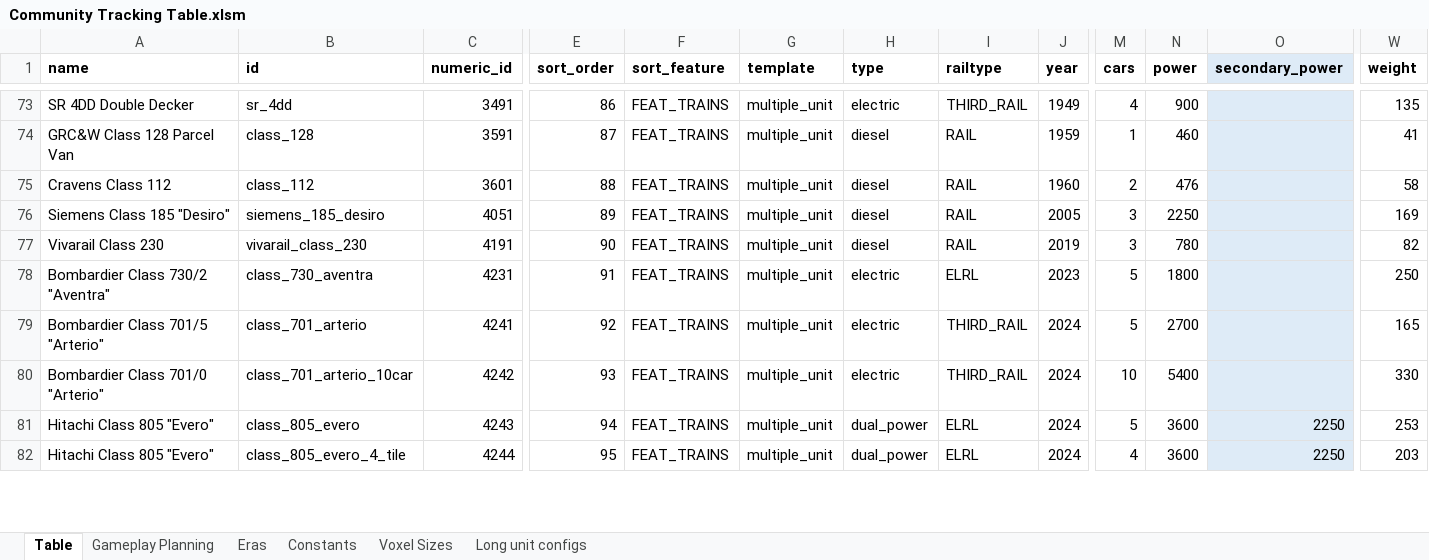
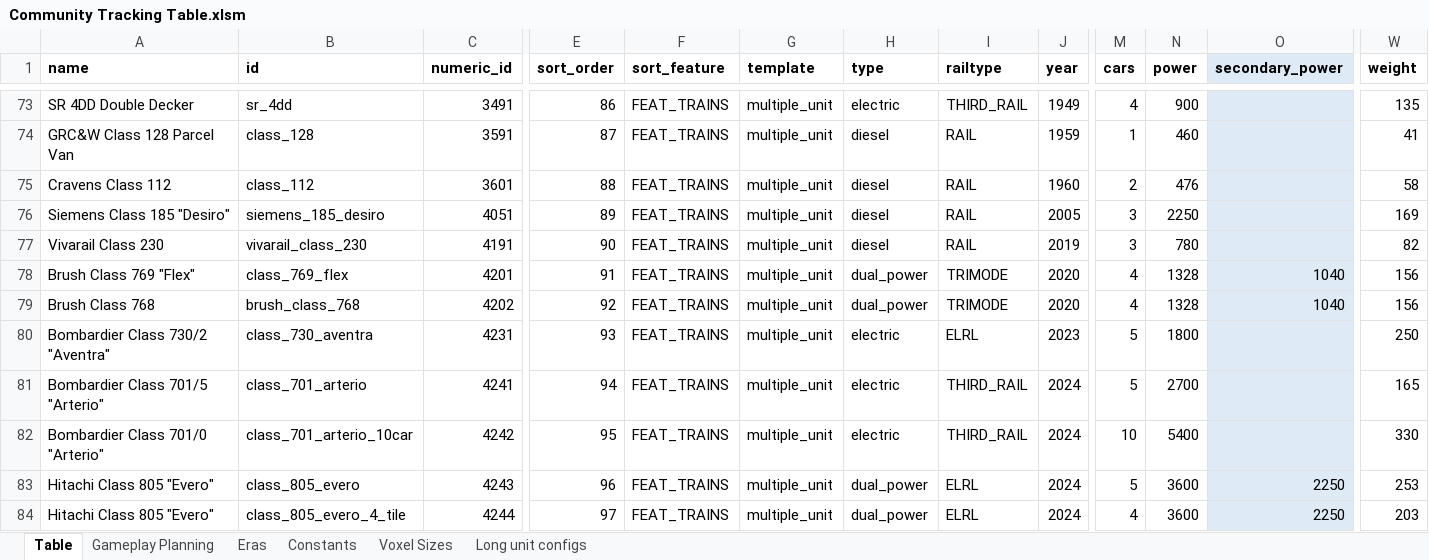
Before and after one commit to mattkimber/timberwolfs_trains, an Excel workbook: Community Tracking Table.xlsm, sheet Table, drawn as a sheet; only a part is shown, gaps mark what is left out; values as stored, in another font and other column widths than the file's, no borders; conditional formats not drawn; addresses are those after the commit; rows hold the shown columns only; the diff covers the shown part only; the diff names each change by its address in the sheet, - before the commit and + after, or states it on an @@ line.

Commit message:
add brush converted 319s

```diff
--- a/Community Tracking Table.xlsm (sheet Table)
+++ b/Community Tracking Table.xlsm (sheet Table)
+row 78: Brush Class 769 "Flex" | class_769_flex | 4201 | 91 | FEAT_TRAINS | multiple_unit | dual_power | TRIMODE | 2020 | 4 | 1328 | 1040 | 156
+row 79: Brush Class 768 | brush_class_768 | 4202 | 92 | FEAT_TRAINS | multiple_unit | dual_power | TRIMODE | 2020 | 4 | 1328 | 1040 | 156
-E80 (sort_order): 91
+E80 (sort_order): 93
-E81 (sort_order): 92
+E81 (sort_order): 94
-E82 (sort_order): 93
+E82 (sort_order): 95
-E83 (sort_order): 94
+E83 (sort_order): 96
-E84 (sort_order): 95
+E84 (sort_order): 97
```
Also changed, not shown: 9 edited cells elsewhere in this sheet, sheet Constants, sheet Gameplay Planning, formulas that keep their value, hidden cells, Tracking Table.xlsm, 15 other files.
